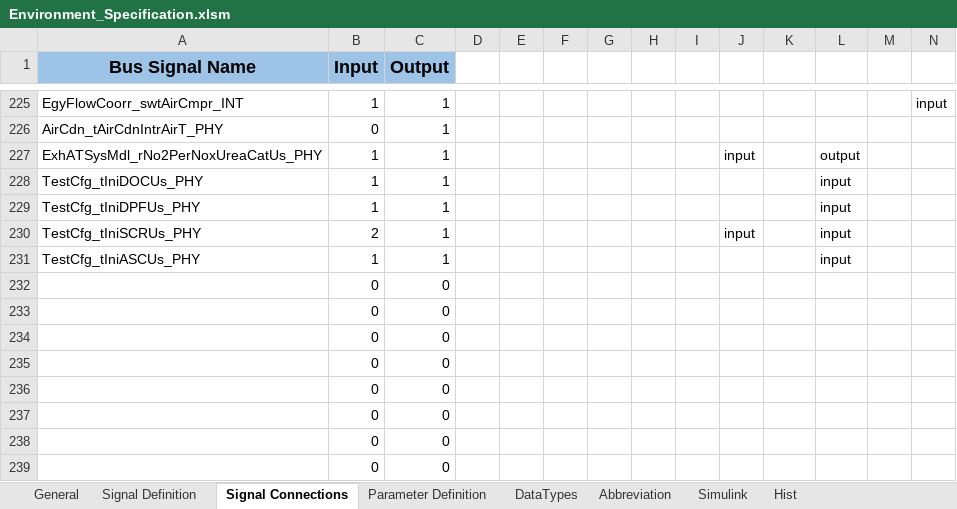
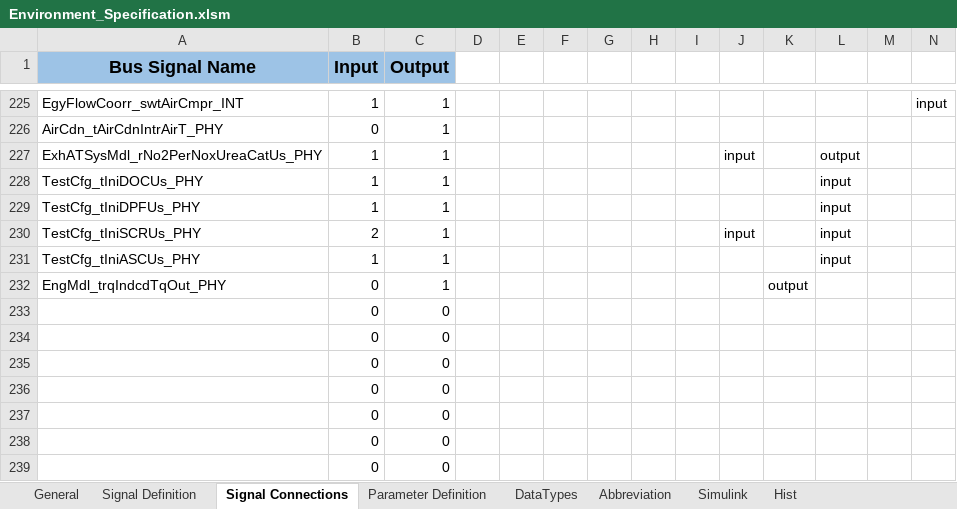
Before and after one commit to eozatay/optitruck_simulator, an Excel workbook: Environment_Specification.xlsm, sheet Signal Connections, drawn as a sheet; only a part is shown, gaps mark what is left out; values as stored, in another font and other column widths than the file's, no borders; charts and pictures not drawn; removed rows and columns are numbered as before the commit, all else as after; rows hold the shown columns only; the diff names each change by its address in the sheet, - before the commit and + after, or states it on an @@ line.

```diff
--- a/Environment_Specification.xlsm (sheet Signal Connections)
+++ b/Environment_Specification.xlsm (sheet Signal Connections)
-row 232:  | 0 | 0
+row 232: EngMdl_trqIndcdTqOut_PHY | 0 | 1 |  |  |  |  |  |  |  | output
```
Also changed, not shown: sheet Signal Definition, sheet Hist, charts or pictures.
